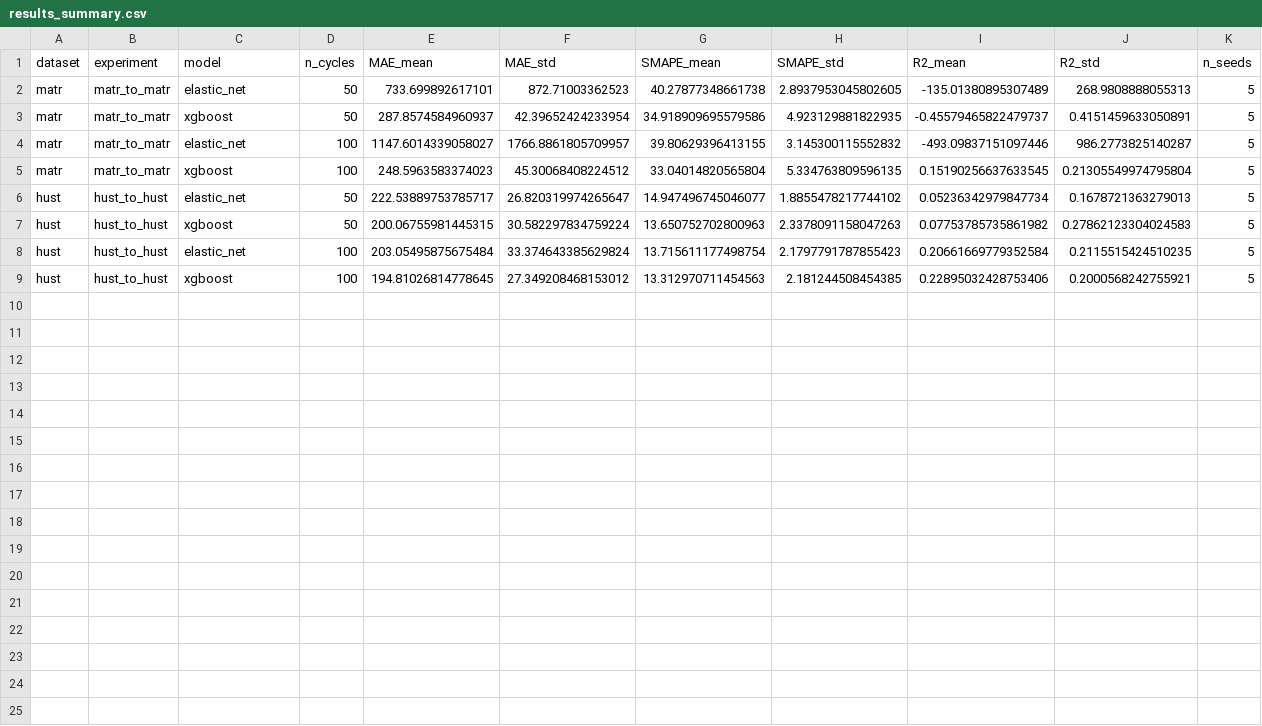
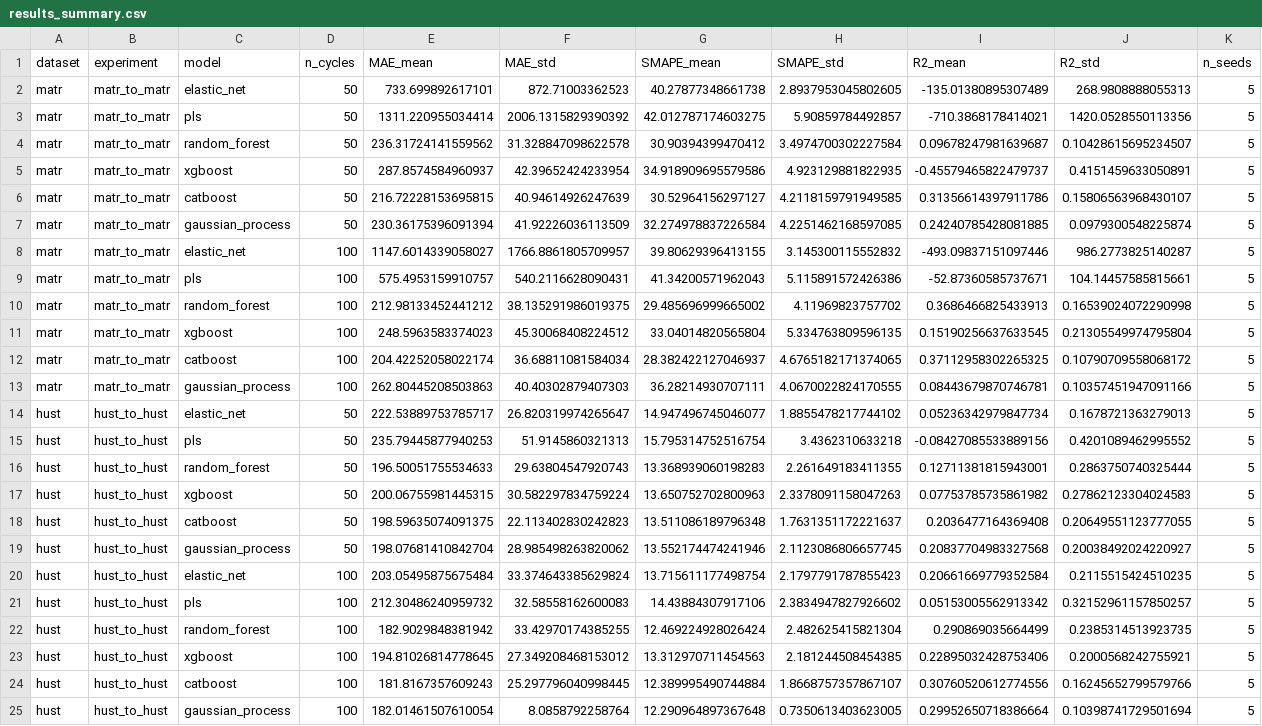
Before and after one commit to osmansafacifci/Graduation-Project-Dicle, a CSV file: outputs/results_v2/results_summary.csv, drawn as a sheet.

Commit message:
6-model lineup run

```diff
--- a/outputs/results_v2/results_summary.csv
+++ b/outputs/results_v2/results_summary.csv
@@ -2,8 +2,24 @@ dataset,experiment,model,n_cycles,MAE_mean,MAE_std,SMAPE_mean,SMAPE_std,R2_mean,
 matr,matr_to_matr,elastic_net,50,733.699892617101,872.71003362523,40.27877348661738,2.8937953045802605,-135.01380895307489,268.9808888055313,5
+matr,matr_to_matr,pls,50,1311.220955034414,2006.1315829390392,42.012787174603275,5.90859784492857,-710.3868178414021,1420.0528550113356,5
+matr,matr_to_matr,random_forest,50,236.31724141559562,31.328847098622578,30.90394399470412,3.4974700302227584,0.09678247981639687,0.10428615695234507,5
 matr,matr_to_matr,xgboost,50,287.8574584960937,42.39652424233954,34.918909695579586,4.923129881822935,-0.45579465822479737,0.4151459633050891,5
+matr,matr_to_matr,catboost,50,216.72228153695815,40.94614926247639,30.52964156297127,4.2118159791949585,0.31356614397911786,0.15806563968430107,5
+matr,matr_to_matr,gaussian_process,50,230.36175396091394,41.92226036113509,32.274978837226584,4.2251462168597085,0.24240785428081885,0.0979300548225874,5
 matr,matr_to_matr,elastic_net,100,1147.6014339058027,1766.8861805709957,39.80629396413155,3.145300115552832,-493.09837151097446,986.2773825140287,5
+matr,matr_to_matr,pls,100,575.4953159910757,540.2116628090431,41.34200571962043,5.115891572426386,-52.87360585737671,104.14457585815661,5
+matr,matr_to_matr,random_forest,100,212.98133452441212,38.135291986019375,29.485696999665002,4.11969823757702,0.3686466825433913,0.16539024072290998,5
 matr,matr_to_matr,xgboost,100,248.5963583374023,45.30068408224512,33.04014820565804,5.334763809596135,0.15190256637633545,0.21305549974795804,5
+matr,matr_to_matr,catboost,100,204.42252058022174,36.68811081584034,28.382422127046937,4.6765182171374065,0.37112958302265325,0.10790709558068172,5
+matr,matr_to_matr,gaussian_process,100,262.80445208503863,40.40302879407303,36.28214930707111,4.0670022824170555,0.08443679870746781,0.10357451947091166,5
 hust,hust_to_hust,elastic_net,50,222.53889753785717,26.820319974265647,14.947496745046077,1.8855478217744102,0.05236342979847734,0.1678721363279013,5
+hust,hust_to_hust,pls,50,235.79445877940253,51.9145860321313,15.795314752516754,3.4362310633218,-0.08427085533889156,0.4201089462995552,5
+hust,hust_to_hust,random_forest,50,196.50051755534633,29.63804547920743,13.368939060198283,2.261649183411355,0.12711381815943001,0.2863750740325444,5
 hust,hust_to_hust,xgboost,50,200.06755981445315,30.582297834759224,13.650752702800963,2.3378091158047263,0.07753785735861982,0.27862123304024583,5
+hust,hust_to_hust,catboost,50,198.59635074091375,22.113402830242823,13.511086189796348,1.7631351172221637,0.2036477164369408,0.20649551123777055,5
+hust,hust_to_hust,gaussian_process,50,198.07681410842704,28.985498263820062,13.552174474241946,2.1123086806657745,0.20837704983327568,0.20038492024220927,5
 hust,hust_to_hust,elastic_net,100,203.05495875675484,33.374643385629824,13.715611177498754,2.1797791787855423,0.20661669779352584,0.2115515424510235,5
+hust,hust_to_hust,pls,100,212.30486240959732,32.58558162600083,14.43884307917106,2.3834947827926602,0.05153005562913342,0.32152961157850257,5
+hust,hust_to_hust,random_forest,100,182.9029848381942,33.42970174385255,12.469224928026424,2.482625415821304,0.290869035664499,0.2385314513923735,5
 hust,hust_to_hust,xgboost,100,194.81026814778645,27.349208468153012,13.312970711454563,2.181244508454385,0.22895032428753406,0.2000568242755921,5
+hust,hust_to_hust,catboost,100,181.8167357609243,25.297796040998445,12.389995490744884,1.8668757357867107,0.30760520612774556,0.16245652799579766,5
+hust,hust_to_hust,gaussian_process,100,182.01461507610054,8.0858792258764,12.290964897367648,0.7350613403623005,0.29952650718386664,0.10398741729501694,5
```
Also changed, not shown: 2 other files.
